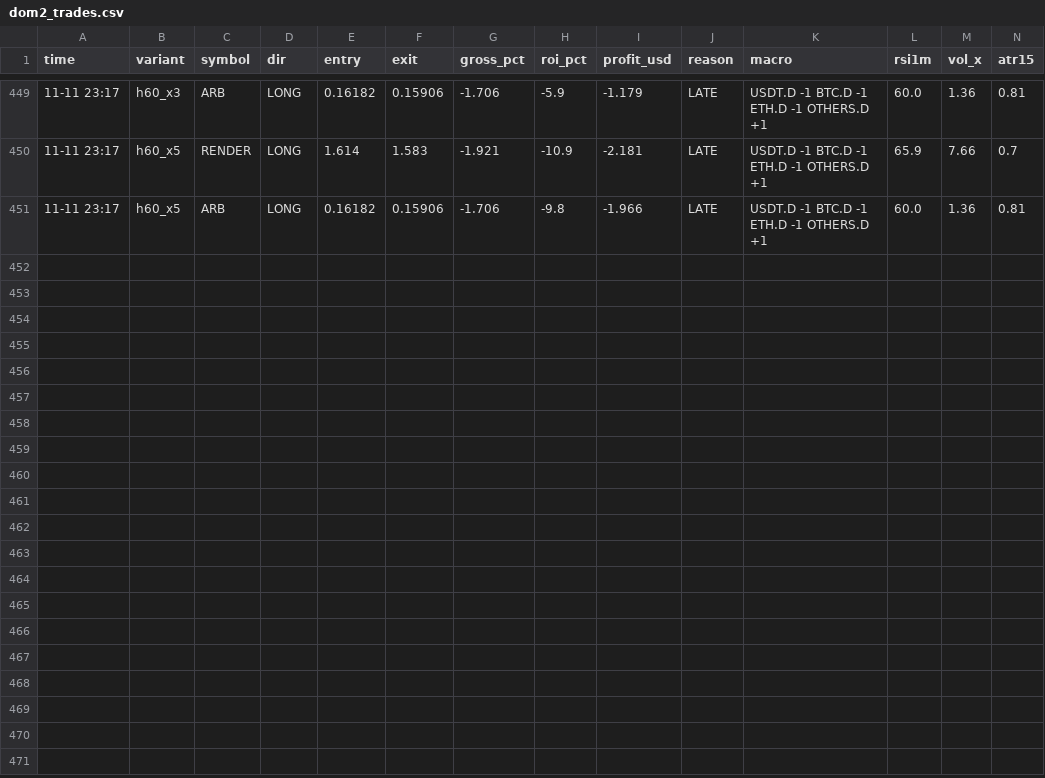
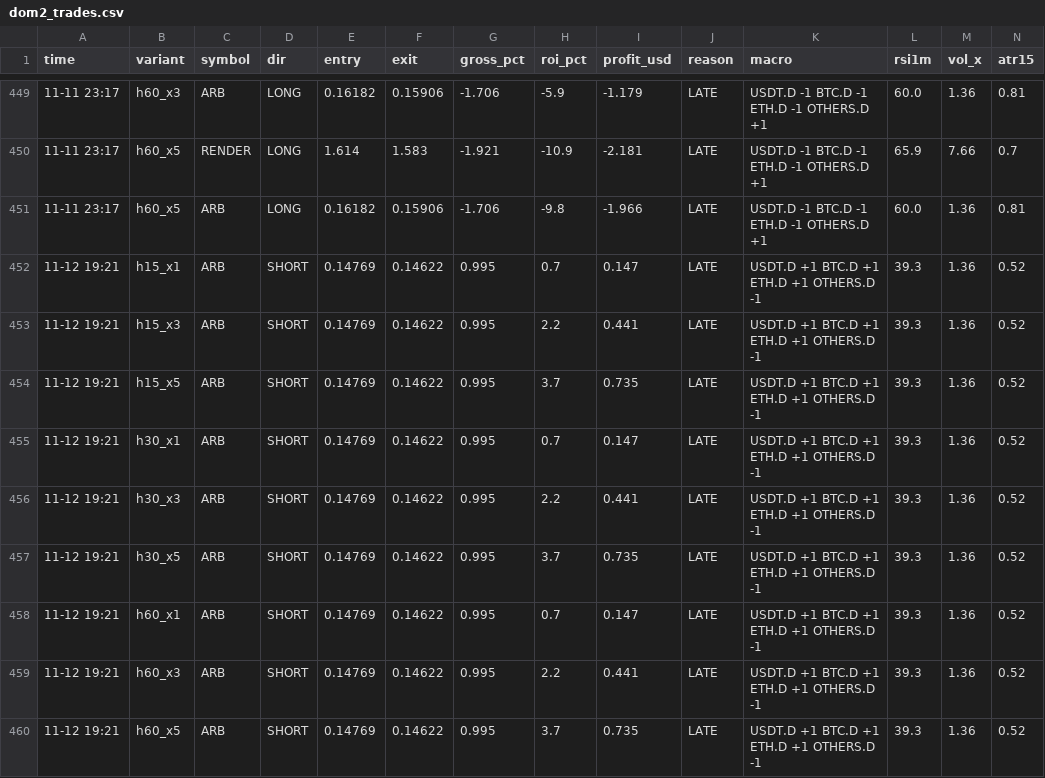
Before and after one commit to Ehsan2893/dombot.py, a CSV file: dom2_trades.csv, drawn as a sheet; only a part is shown, gaps mark what is left out; the diff names each change by its address in the sheet, - before the commit and + after, or states it on an @@ line.

```diff
--- a/dom2_trades.csv
+++ b/dom2_trades.csv
+row 452: 11-12 19:21 | h15_x1 | ARB | SHORT | 0.14769 | 0.14622 | 0.995 | 0.7 | 0.147 | LATE | USDT.D +1 BTC.D +1 ETH.D +1 OTHERS.D -1 | 39.3 | 1.36 | 0.52
+row 453: 11-12 19:21 | h15_x3 | ARB | SHORT | 0.14769 | 0.14622 | 0.995 | 2.2 | 0.441 | LATE | USDT.D +1 BTC.D +1 ETH.D +1 OTHERS.D -1 | 39.3 | 1.36 | 0.52
+row 454: 11-12 19:21 | h15_x5 | ARB | SHORT | 0.14769 | 0.14622 | 0.995 | 3.7 | 0.735 | LATE | USDT.D +1 BTC.D +1 ETH.D +1 OTHERS.D -1 | 39.3 | 1.36 | 0.52
+row 455: 11-12 19:21 | h30_x1 | ARB | SHORT | 0.14769 | 0.14622 | 0.995 | 0.7 | 0.147 | LATE | USDT.D +1 BTC.D +1 ETH.D +1 OTHERS.D -1 | 39.3 | 1.36 | 0.52
+row 456: 11-12 19:21 | h30_x3 | ARB | SHORT | 0.14769 | 0.14622 | 0.995 | 2.2 | 0.441 | LATE | USDT.D +1 BTC.D +1 ETH.D +1 OTHERS.D -1 | 39.3 | 1.36 | 0.52
+row 457: 11-12 19:21 | h30_x5 | ARB | SHORT | 0.14769 | 0.14622 | 0.995 | 3.7 | 0.735 | LATE | USDT.D +1 BTC.D +1 ETH.D +1 OTHERS.D -1 | 39.3 | 1.36 | 0.52
+row 458: 11-12 19:21 | h60_x1 | ARB | SHORT | 0.14769 | 0.14622 | 0.995 | 0.7 | 0.147 | LATE | USDT.D +1 BTC.D +1 ETH.D +1 OTHERS.D -1 | 39.3 | 1.36 | 0.52
+row 459: 11-12 19:21 | h60_x3 | ARB | SHORT | 0.14769 | 0.14622 | 0.995 | 2.2 | 0.441 | LATE | USDT.D +1 BTC.D +1 ETH.D +1 OTHERS.D -1 | 39.3 | 1.36 | 0.52
+row 460: 11-12 19:21 | h60_x5 | ARB | SHORT | 0.14769 | 0.14622 | 0.995 | 3.7 | 0.735 | LATE | USDT.D +1 BTC.D +1 ETH.D +1 OTHERS.D -1 | 39.3 | 1.36 | 0.52
```
Also changed, not shown: 2 other files.
